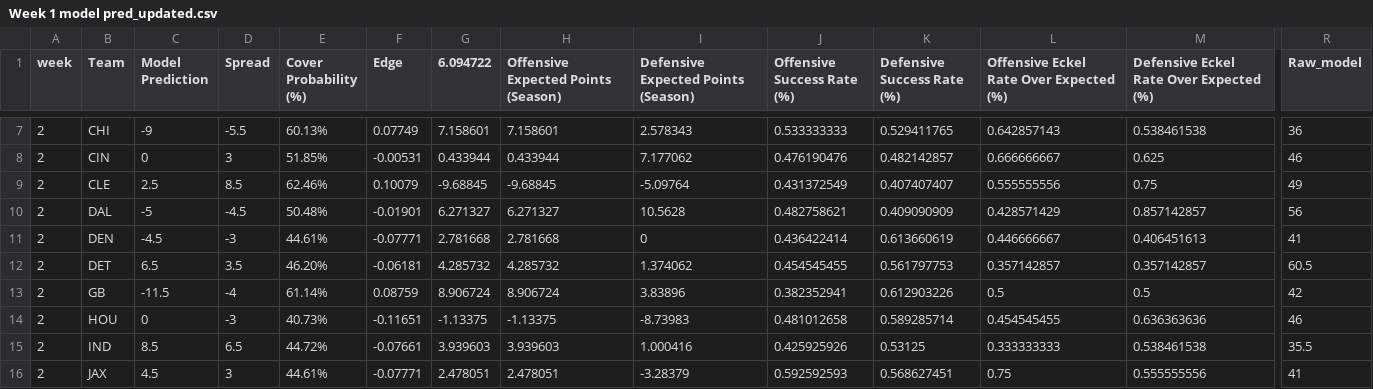
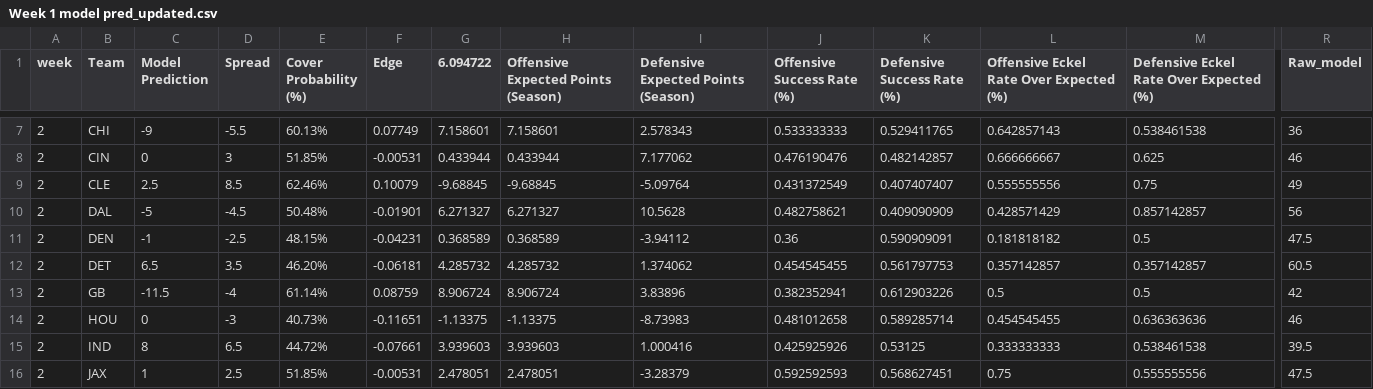
Before and after one commit to trashduty/trash-schedule, a CSV file: Week 1 model pred_updated.csv, drawn as a sheet; only a part is shown, gaps mark what is left out; the diff covers the shown part only; the diff names each change by its address in the sheet, - before the commit and + after, or states it on an @@ line.

Commit message:
Add files via upload

```diff
--- a/Week 1 model pred_updated.csv
+++ b/Week 1 model pred_updated.csv
-C11 (Model Prediction): -4.5
+C11 (Model Prediction): -1
-D11 (Spread): -3
+D11 (Spread): -2.5
-E11 (Cover Probability (%)): 44.61%
+E11 (Cover Probability (%)): 48.15%
-F11 (Edge): -0.07771
+F11 (Edge): -0.04231
-G11 (6.094722): 2.781668
+G11 (6.094722): 0.368589
-H11: 2.781668
+H11: 0.368589
-I11: 0
+I11: -3.94112
-J11 (Offensive Success Rate (%)): 0.436422414
+J11 (Offensive Success Rate (%)): 0.36
-K11 (Defensive Success Rate (%)): 0.613660619
+K11 (Defensive Success Rate (%)): 0.590909091
-L11: 0.446666667
+L11: 0.181818182
-M11: 0.406451613
+M11: 0.5
-R11 (Raw_model): 41
+R11 (Raw_model): 47.5
-C15 (Model Prediction): 8.5
+C15 (Model Prediction): 8
-R15 (Raw_model): 35.5
+R15 (Raw_model): 39.5
-C16 (Model Prediction): 4.5
+C16 (Model Prediction): 1
-D16 (Spread): 3
+D16 (Spread): 2.5
-E16 (Cover Probability (%)): 44.61%
+E16 (Cover Probability (%)): 51.85%
-F16 (Edge): -0.07771
+F16 (Edge): -0.00531
-R16 (Raw_model): 41
+R16 (Raw_model): 47.5
```
Also changed, not shown: 15 edited cells elsewhere in this file.
